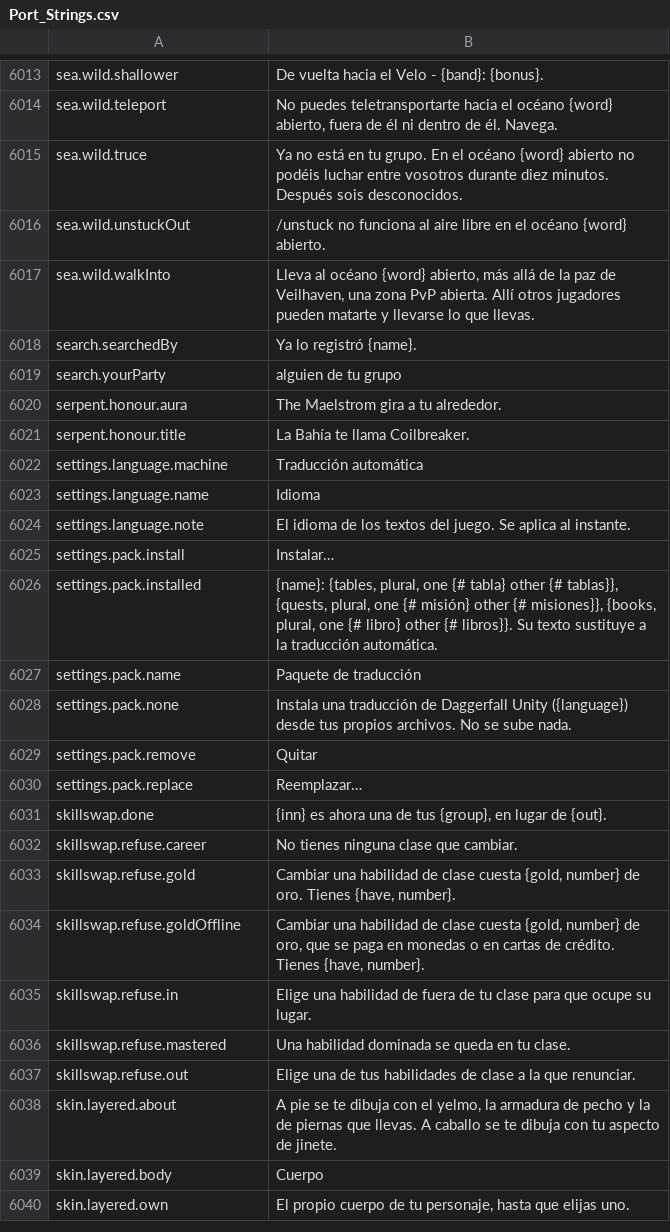
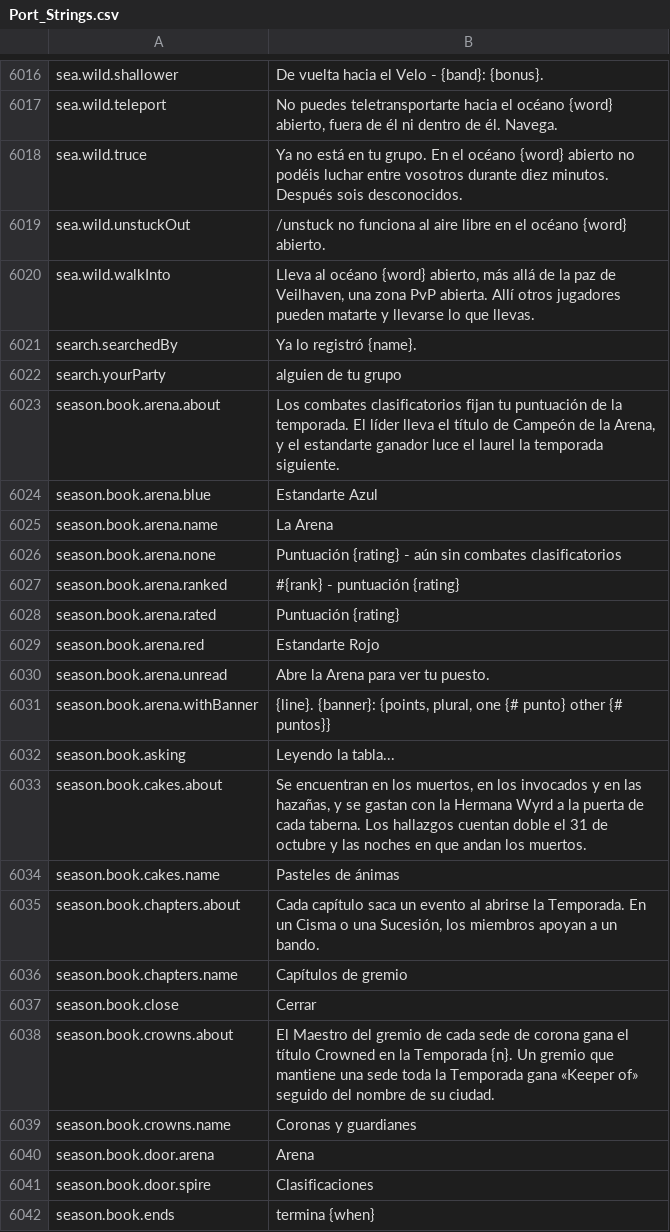
Before and after one commit to Hazerre/daggerfall-js-source, a CSV file: locales/es/Port_Strings.csv, drawn as a sheet; only a part is shown, gaps mark what is left out; the shorter side is filled out with more unchanged rows; the diff covers the shown part only.

```diff
--- a/locales/es/Port_Strings.csv
+++ b/locales/es/Port_Strings.csv
@@ -6021 +6024,21 @@ search.searchedBy,"Ya lo registró {name}."
 search.yourParty,"alguien de tu grupo"
+season.book.arena.about,"Los combates clasificatorios fijan tu puntuación de la temporada. El líder lleva el título de Campeón de la Arena, y el estandarte ganador luce el laurel la temporada siguiente."
+season.book.arena.blue,"Estandarte Azul"
+season.book.arena.name,"La Arena"
+season.book.arena.none,"Puntuación {rating} - aún sin combates clasificatorios"
+season.book.arena.ranked,"#{rank} - puntuación {rating}"
+season.book.arena.rated,"Puntuación {rating}"
+season.book.arena.red,"Estandarte Rojo"
+season.book.arena.unread,"Abre la Arena para ver tu puesto."
+season.book.arena.withBanner,"{line}. {banner}: {points, plural, one {# punto} other {# puntos}}"
+season.book.asking,"Leyendo la tabla..."
+season.book.cakes.about,"Se encuentran en los muertos, en los invocados y en las hazañas, y se gastan con la Hermana Wyrd a la puerta de cada taberna. Los hallazgos cuentan doble el 31 de octubre y las noches en que andan los muertos."
+season.book.cakes.name,"Pasteles de ánimas"
+season.book.chapters.about,"Cada capítulo saca un evento al abrirse la Temporada. En un Cisma o una Sucesión, los miembros apoyan a un bando."
+season.book.chapters.name,"Capítulos de gremio"
+season.book.close,"Cerrar"
+season.book.crowns.about,"El Maestro del gremio de cada sede de corona gana el título Crowned en la Temporada {n}. Un gremio que mantiene una sede toda la Temporada gana «Keeper of» seguido del nombre de su ciudad."
+season.book.crowns.name,"Coronas y guardianes"
+season.book.door.arena,"Arena"
+season.book.door.spire,"Clasificaciones"
+season.book.ends,"termina {when}"
```
Also changed, not shown: 47 added rows elsewhere in this file, locales/fr/Port_Strings.csv, locales/it/Port_Strings.csv, 48 other files.
